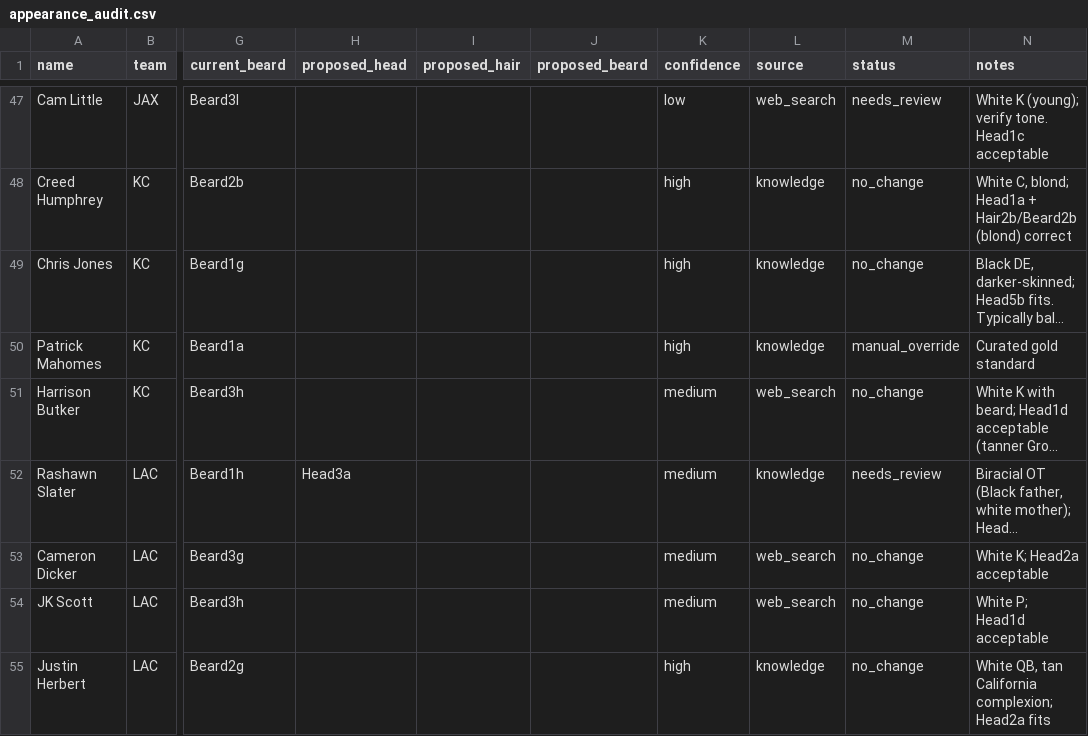
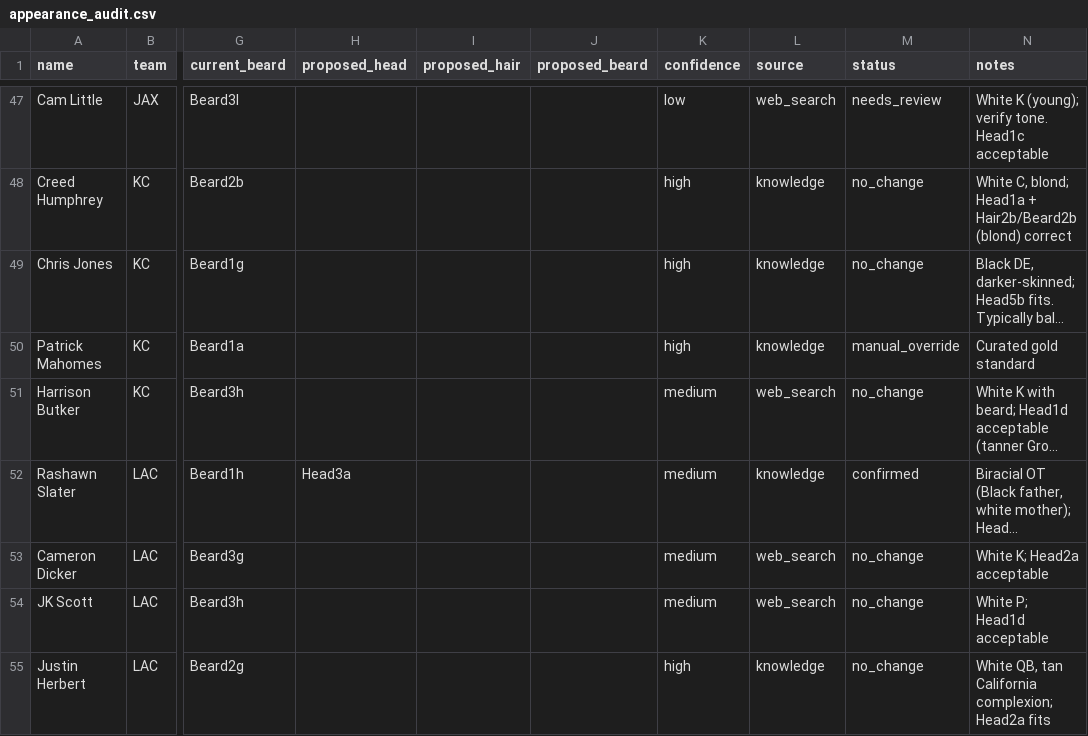
Before and after one commit to carlosa512/PGMStaff2025, a CSV file: reference/appearance_audit.csv, drawn as a sheet; only a part is shown, gaps mark what is left out; long unchanged cells end in …; the diff covers the shown part only; the diff names each change by its address in the sheet, - before the commit and + after, or states it on an @@ line.

```diff
--- a/reference/appearance_audit.csv
+++ b/reference/appearance_audit.csv
-M52 (status): needs_review
+M52 (status): confirmed
```
Also changed, not shown: 13 edited cells elsewhere in this file, 2 other files.
